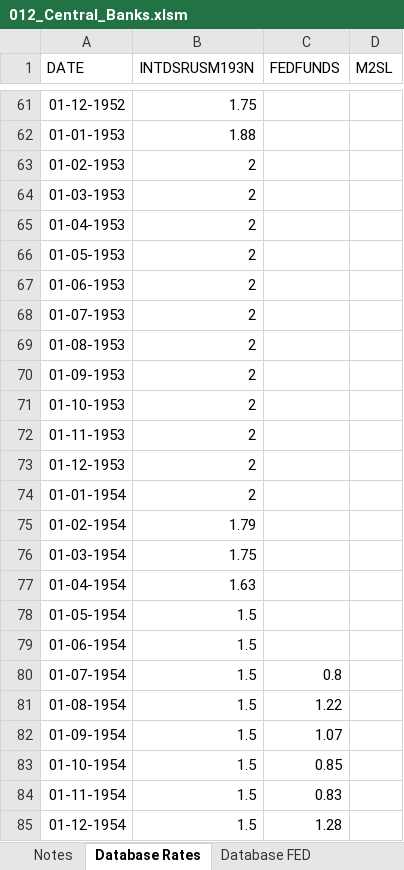
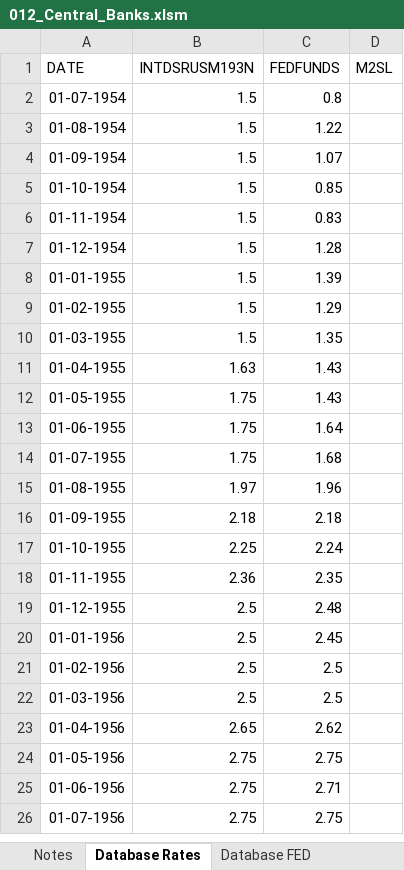
Before and after one commit to markjm5/portfoliomanagement, an Excel workbook: trading_excel_files/02_Interest_Rates_FX/012_Central_Banks.xlsm, sheet Database Rates, drawn as a sheet; only a part is shown, gaps mark what is left out; the shorter side is filled out with more unchanged rows; values as stored, in another font and other column widths than the file's, no borders; removed rows and columns are numbered as before the commit, all else as after; the diff covers the shown part only; the diff names each change by its address in the sheet, - before the commit and + after, or states it on an @@ line.

Commit message:
addressed issue with not getting latest rates. TODO: write a merge function that always ensures latest data is not cut out. also added TODO for getting fed bal sheet as percentage of GDP

```diff
--- a/trading_excel_files/02_Interest_Rates_FX/012_Central_Banks.xlsm (sheet Database Rates)
+++ b/trading_excel_files/02_Interest_Rates_FX/012_Central_Banks.xlsm (sheet Database Rates)
-row 61: 01-12-1952 | 1.75
-row 62: 01-01-1953 | 1.88
-row 63: 01-02-1953 | 2
-row 64: 01-03-1953 | 2
-row 65: 01-04-1953 | 2
-row 66: 01-05-1953 | 2
-row 67: 01-06-1953 | 2
-row 68: 01-07-1953 | 2
-row 69: 01-08-1953 | 2
-row 70: 01-09-1953 | 2
-row 71: 01-10-1953 | 2
-row 72: 01-11-1953 | 2
-row 73: 01-12-1953 | 2
-row 74: 01-01-1954 | 2
-row 75: 01-02-1954 | 1.79
-row 76: 01-03-1954 | 1.75
-row 77: 01-04-1954 | 1.63
-row 78: 01-05-1954 | 1.5
-row 79: 01-06-1954 | 1.5
```
Also changed, not shown: 3 added rows and 59 removed rows elsewhere in this sheet, sheet Discount Rate, sheet Fed Funds Rate, sheet Fed Balance Sheet, charts or pictures, 1 other file.
